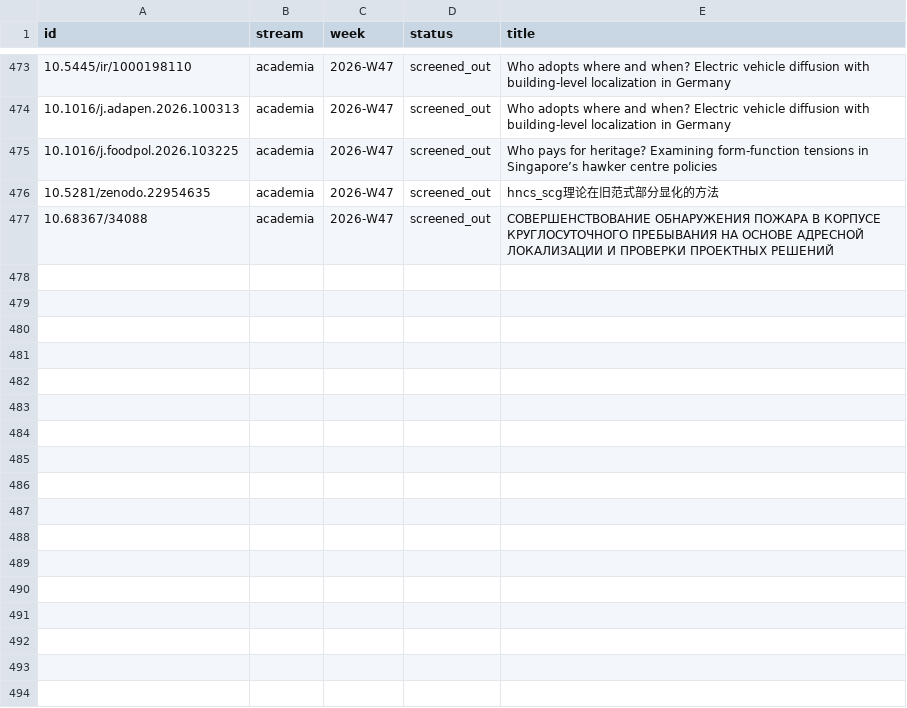
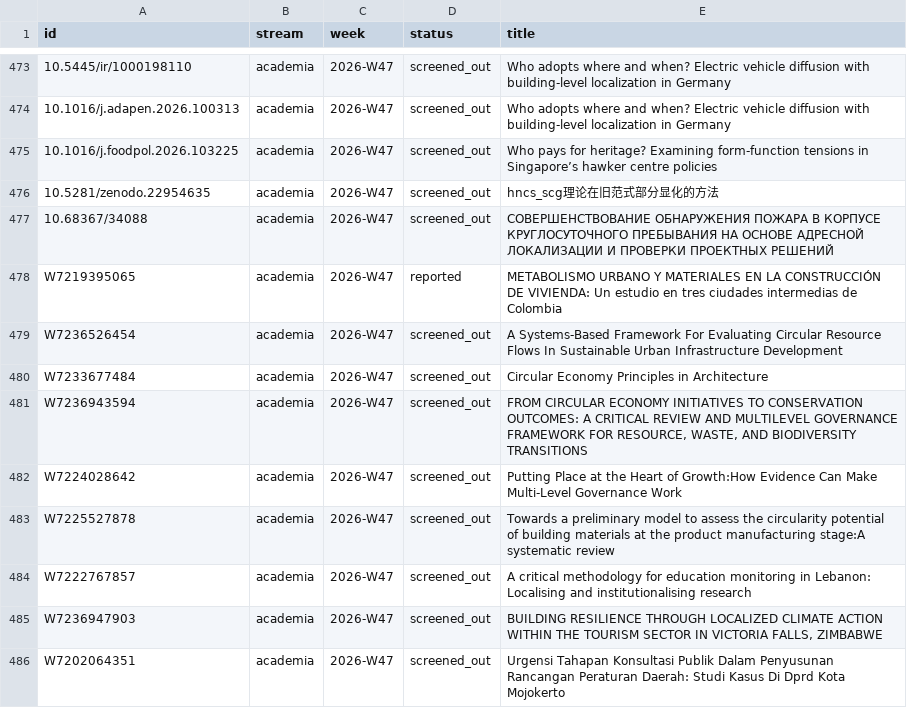
Before and after one commit to fima42/phd-radar, a CSV file: data/seen.csv, drawn as a sheet; only a part is shown, gaps mark what is left out; the diff names each change by its address in the sheet, - before the commit and + after, or states it on an @@ line.

```diff
--- a/data/seen.csv
+++ b/data/seen.csv
+row 478: W7219395065 | academia | 2026-W47 | reported | METABOLISMO URBANO Y MATERIALES EN LA CONSTRUCCIÓN DE VIVIENDA: Un estudio en tres ciudades intermedias de Colombia
+row 479: W7236526454 | academia | 2026-W47 | screened_out | A Systems-Based Framework For Evaluating Circular Resource Flows In Sustainable Urban Infrastructure Development
+row 480: W7233677484 | academia | 2026-W47 | screened_out | Circular Economy Principles in Architecture
+row 481: W7236943594 | academia | 2026-W47 | screened_out | FROM CIRCULAR ECONOMY INITIATIVES TO CONSERVATION OUTCOMES: A CRITICAL REVIEW AND MULTILEVEL GOVERNANCE FRAMEWORK FOR RESOURCE, WASTE, AND BIODIVERSITY TRANSITIONS
+row 482: W7224028642 | academia | 2026-W47 | screened_out | Putting Place at the Heart of Growth:How Evidence Can Make Multi-Level Governance Work
+row 483: W7225527878 | academia | 2026-W47 | screened_out | Towards a preliminary model to assess the circularity potential of building materials at the product manufacturing stage:A systematic review
+row 484: W7222767857 | academia | 2026-W47 | screened_out | A critical methodology for education monitoring in Lebanon: Localising and institutionalising research
+row 485: W7236947903 | academia | 2026-W47 | screened_out | BUILDING RESILIENCE THROUGH LOCALIZED CLIMATE ACTION WITHIN THE TOURISM SECTOR IN VICTORIA FALLS, ZIMBABWE
+row 486: W7202064351 | academia | 2026-W47 | screened_out | Urgensi Tahapan Konsultasi Publik Dalam Penyusunan Rancangan Peraturan Daerah: Studi Kasus Di Dprd Kota Mojokerto
```
Also changed, not shown: 11 other files.
